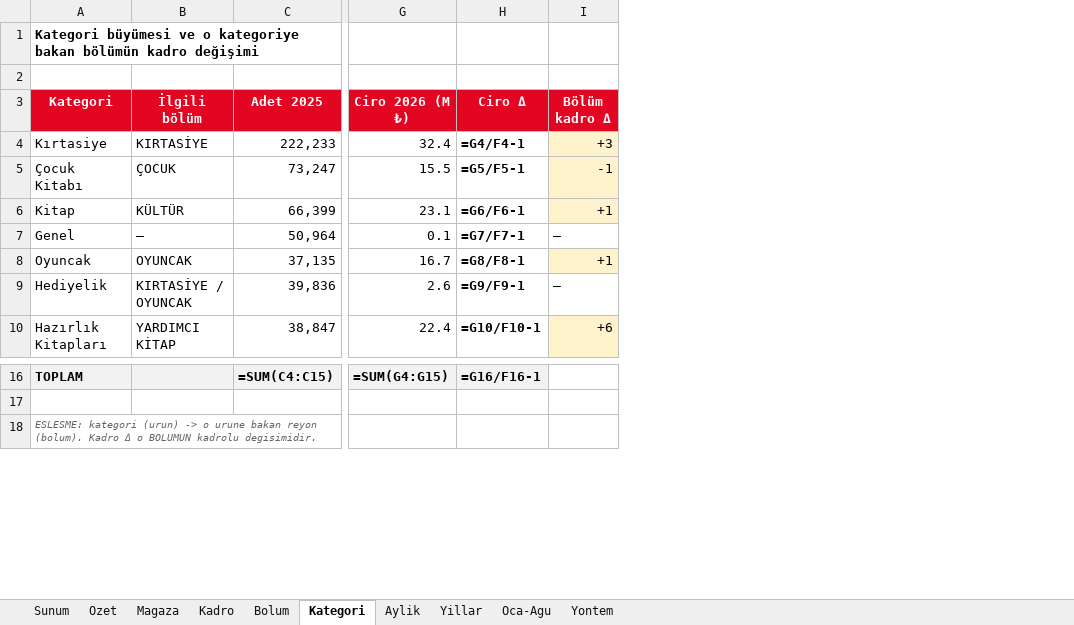
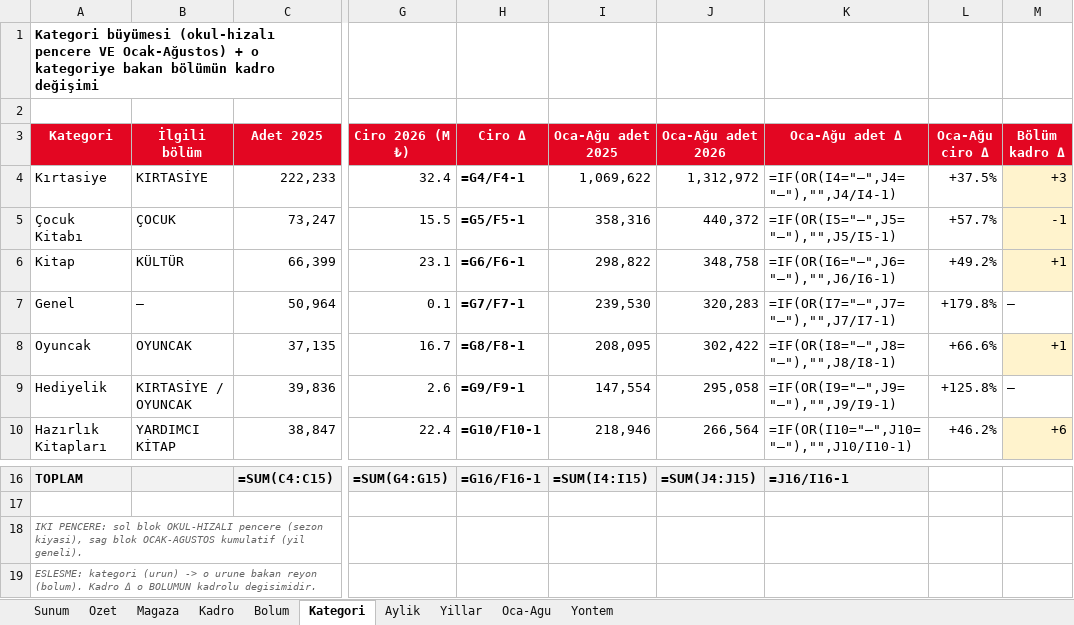
Before and after one commit to fikrierenn/pusula, an Excel workbook: briefings/sezon-kadro-20260902/verimlilik-2026.xlsx, sheet Kategori, drawn as a sheet; only a part is shown, gaps mark what is left out; values as stored, in another font and other column widths than the file's, no borders; formulas without a stored value are shown as written; rows hold the shown columns only; the diff names each change by its address in the sheet, - before the commit and + after, or states it on an @@ line.

```diff
--- a/briefings/sezon-kadro-20260902/verimlilik-2026.xlsx (sheet Kategori)
+++ b/briefings/sezon-kadro-20260902/verimlilik-2026.xlsx (sheet Kategori)
+column I (Oca-Ağu adet 2025), rows 4-10: 1,069,622 | 358,316 | 298,822 | 239,530 | 208,095 | 147,554 | 218,946; row 16: =SUM(I4:I15)
+column J (Oca-Ağu adet 2026), rows 4-10: 1,312,972 | 440,372 | 348,758 | 320,283 | 302,422 | 295,058 | 266,564; row 16: =SUM(J4:J15)
+column K (Oca-Ağu adet Δ), rows 4-10: =IF(OR(I4="—",J4="—"),"",J4/I4-1) | =IF(OR(I5="—",J5="—"),"",J5/I5-1) | =IF(OR(I6="—",J6="—"),"",J6/I6-1) | =IF(OR(I7="—",J7="—"),"",J7/I7-1) | =IF(OR(I8="—",J8="—"),"",J8/I8-1) | =IF(OR(I9="—",J9="—"),"",J9/I9-1) | =IF(OR(I10="—",J10="—"),"",J10/I10-1); row 16: =J16/I16-1
+column L (Oca-Ağu ciro Δ), rows 4-10: +37.5% | +57.7% | +49.2% | +179.8% | +66.6% | +125.8% | +46.2%
-A1 (Kategori): Kategori büyümesi ve o kategoriye…
+A1 (Kategori): Kategori büyümesi (okul-hizalı pencere VE Ocak-Ağustos) + o kategoriye…
+row 18: IKI PENCERE: sol blok OKUL-HIZALI pencere (sezon kiyasi), sag blok OCAK-AGUSTOS kumulatif (yil geneli).
```
Also changed, not shown: 4 other files.
